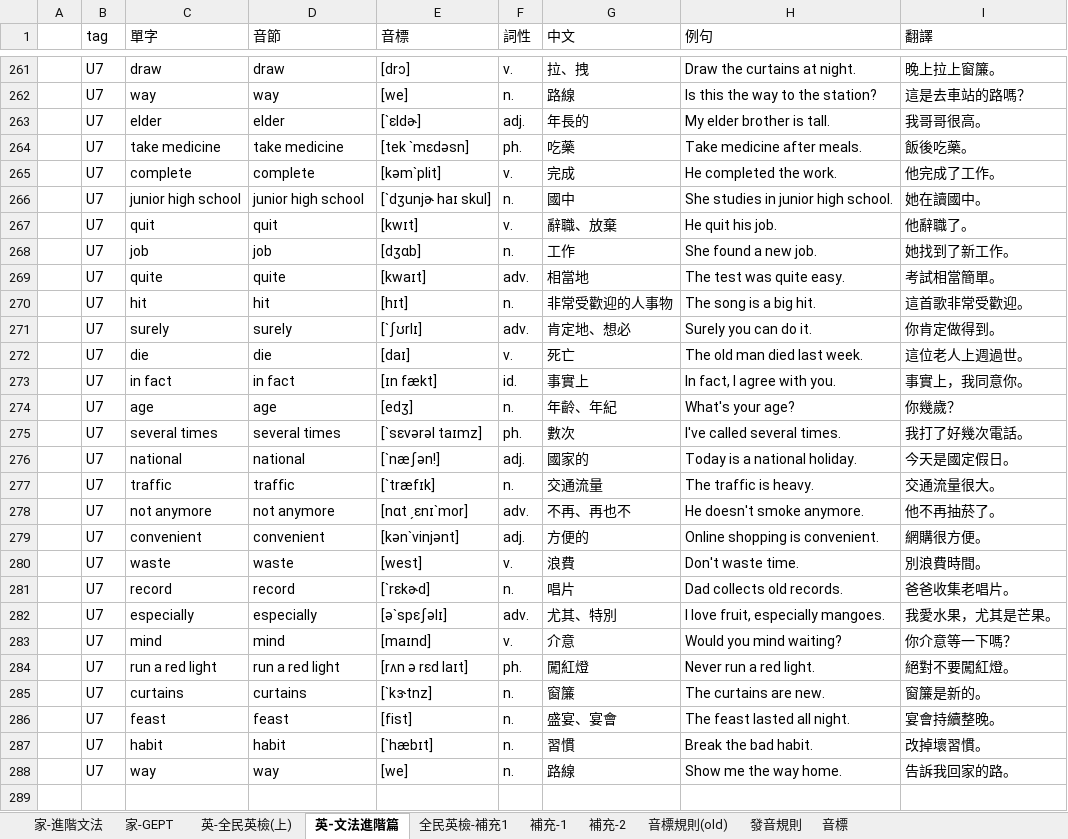
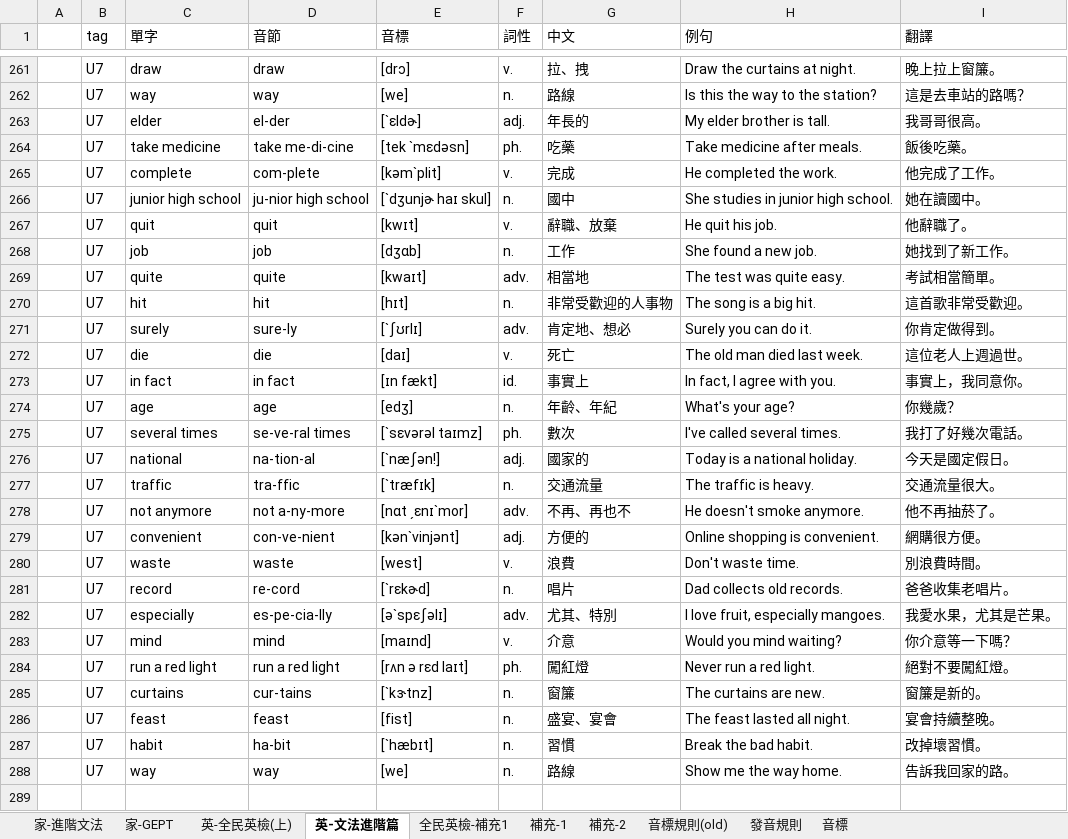
Before and after one commit to bwm0822/study, an Excel workbook: docs/english.xlsx, sheet 英-文法進階篇, drawn as a sheet; only a part is shown, gaps mark what is left out; values as stored, in another font and other column widths than the file's, no borders; the diff covers the shown part only; the diff names each change by its address in the sheet, - before the commit and + after, or states it on an @@ line.

```diff
--- a/docs/english.xlsx (sheet 英-文法進階篇)
+++ b/docs/english.xlsx (sheet 英-文法進階篇)
-D263 (音節): elder
+D263 (音節): el-der
-D264 (音節): take medicine
+D264 (音節): take me-di-cine
-D265 (音節): complete
+D265 (音節): com-plete
-D266 (音節): junior high school
+D266 (音節): ju-nior high school
-D271 (音節): surely
+D271 (音節): sure-ly
-D275 (音節): several times
+D275 (音節): se-ve-ral times
-D276 (音節): national
+D276 (音節): na-tion-al
-D277 (音節): traffic
+D277 (音節): tra-ffic
-D278 (音節): not anymore
+D278 (音節): not a-ny-more
-D279 (音節): convenient
+D279 (音節): con-ve-nient
-D281 (音節): record
+D281 (音節): re-cord
-D282 (音節): especially
+D282 (音節): es-pe-cia-lly
-D285 (音節): curtains
+D285 (音節): cur-tains
-D287 (音節): habit
+D287 (音節): ha-bit
```
Also changed, not shown: 160 edited cells elsewhere in this sheet, sheet 家-進階文法, sheet 家-GEPT, sheet 英-全民英檢(上), sheet 補充-1, sheet 補充-2, sheet 全民英檢-補充1.
